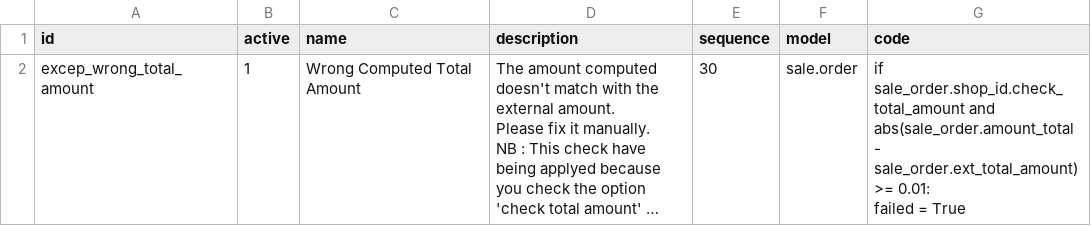
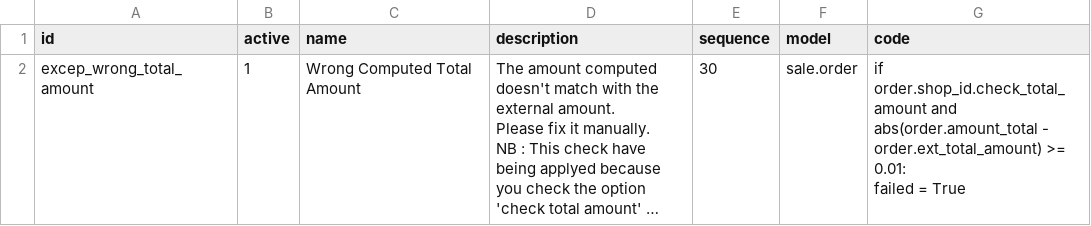
Before and after one commit to akretion/e-commerce, a CSV file: base_sale_multichannels/settings/sale.exception.csv, drawn as a sheet; long unchanged cells end in …; the diff names each change by its address in the sheet, - before the commit and + after, or states it on an @@ line.

Commit message:
[FIX] base_sale_multichannels : fix compatibility with sale exception

```diff
--- a/base_sale_multichannels/settings/sale.exception.csv
+++ b/base_sale_multichannels/settings/sale.exception.csv
-G2 (code): if sale_order.shop_id.check_total_amount and abs(sale_order.amount_total - sale_order.ext_total_amount) >= 0.01:…
+G2 (code): if order.shop_id.check_total_amount and abs(order.amount_total - order.ext_total_amount) >= 0.01:…
```
